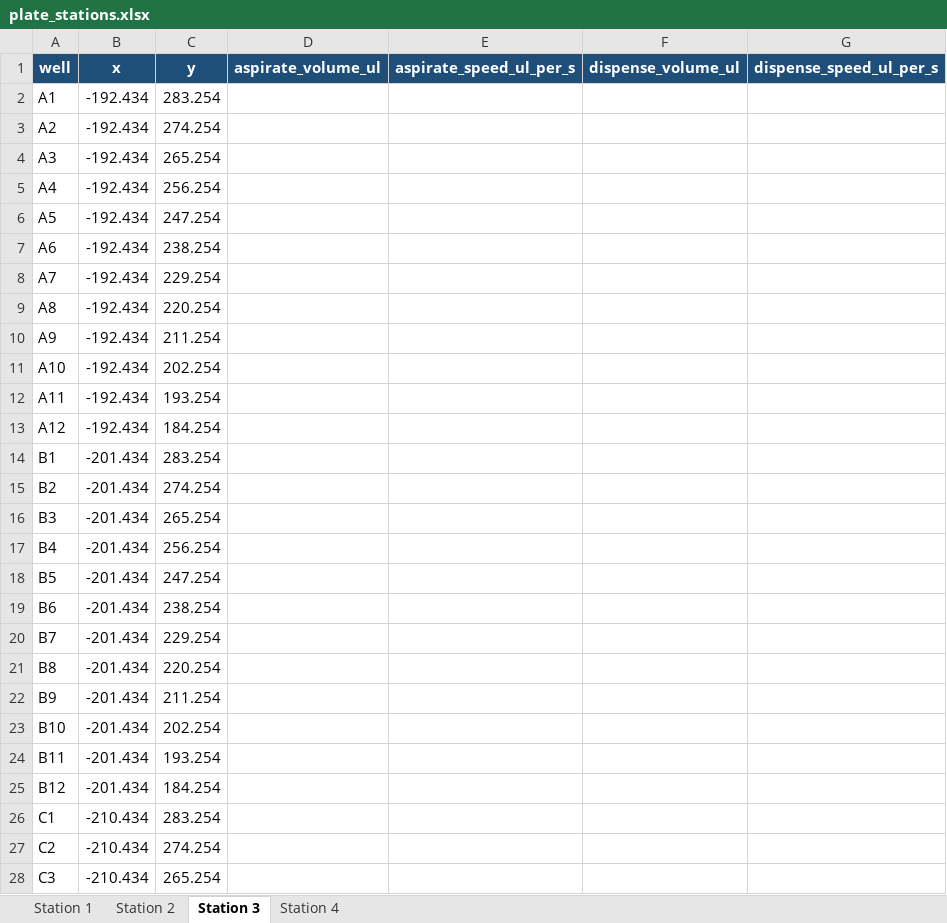
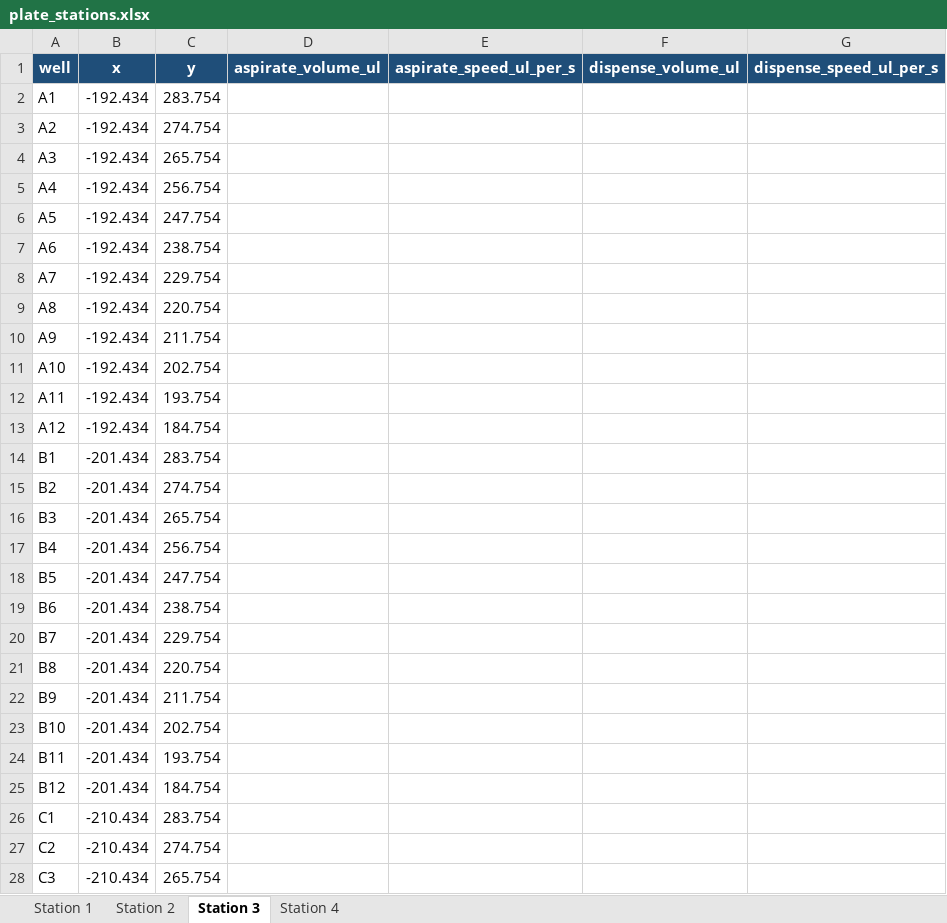
Before and after one commit to tejaskumarleelavathi/CIB001-Automated-Sorting-Software, an Excel workbook: config/plate_configs/plate_stations.xlsx, sheet Station 3, drawn as a sheet; only a part is shown; values as stored, in another font and other column widths than the file's, no borders; the diff covers the shown part only; the diff names each change by its address in the sheet, - before the commit and + after, or states it on an @@ line.

```diff
--- a/config/plate_configs/plate_stations.xlsx (sheet Station 3)
+++ b/config/plate_configs/plate_stations.xlsx (sheet Station 3)
-C2 (y): 283.254
+C2 (y): 283.754
-C3 (y): 274.254
+C3 (y): 274.754
-C4 (y): 265.254
+C4 (y): 265.754
-C5 (y): 256.254
+C5 (y): 256.754
-C6 (y): 247.254
+C6 (y): 247.754
-C7 (y): 238.254
+C7 (y): 238.754
-C8 (y): 229.254
+C8 (y): 229.754
-C9 (y): 220.254
+C9 (y): 220.754
-C10 (y): 211.254
+C10 (y): 211.754
-C11 (y): 202.254
+C11 (y): 202.754
-C12 (y): 193.254
+C12 (y): 193.754
-C13 (y): 184.254
+C13 (y): 184.754
-C14 (y): 283.254
+C14 (y): 283.754
-C15 (y): 274.254
+C15 (y): 274.754
-C16 (y): 265.254
+C16 (y): 265.754
-C17 (y): 256.254
+C17 (y): 256.754
-C18 (y): 247.254
+C18 (y): 247.754
-C19 (y): 238.254
+C19 (y): 238.754
-C20 (y): 229.254
+C20 (y): 229.754
-C21 (y): 220.254
+C21 (y): 220.754
-C22 (y): 211.254
+C22 (y): 211.754
-C23 (y): 202.254
+C23 (y): 202.754
-C24 (y): 193.254
+C24 (y): 193.754
-C25 (y): 184.254
+C25 (y): 184.754
-C26 (y): 283.254
+C26 (y): 283.754
-C27 (y): 274.254
+C27 (y): 274.754
-C28 (y): 265.254
+C28 (y): 265.754
```
Also changed, not shown: 69 edited cells elsewhere in this sheet.
